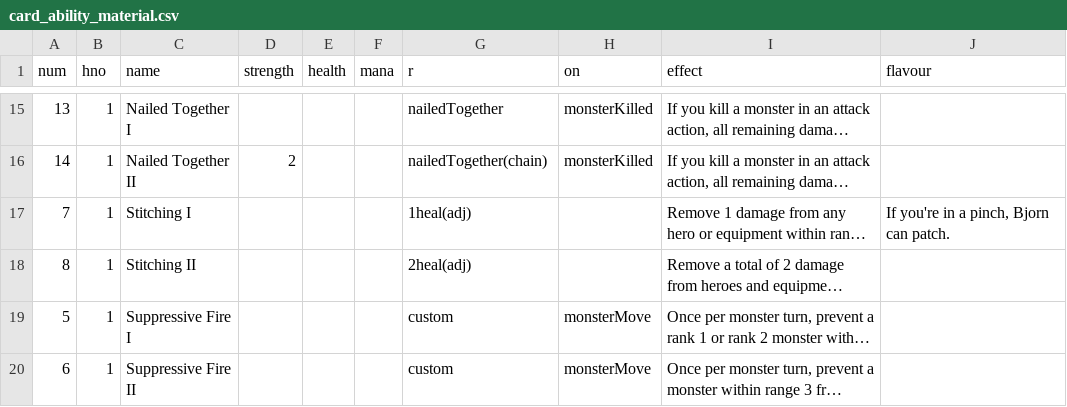
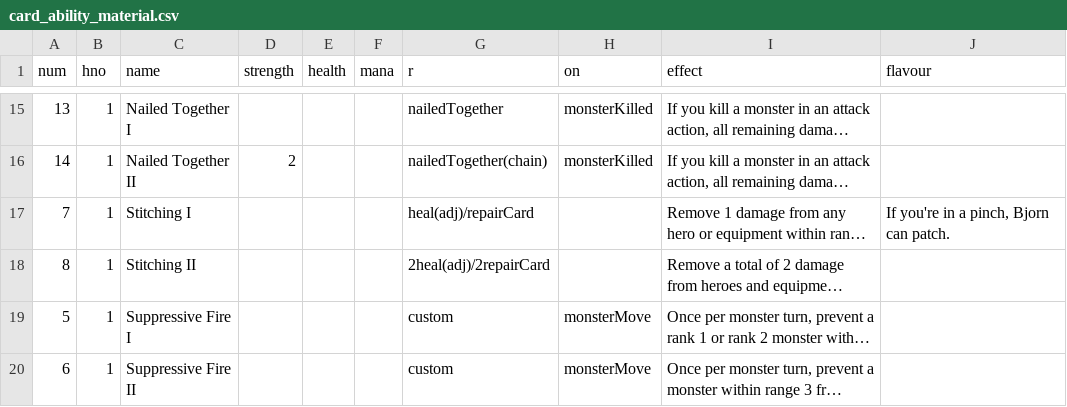
Before and after one commit to elaskavaia/bga-fate, a CSV file: misc/card_ability_material.csv, drawn as a sheet; only a part is shown, gaps mark what is left out; long unchanged cells end in …; the diff names each change by its address in the sheet, - before the commit and + after, or states it on an @@ line.

```diff
--- a/misc/card_ability_material.csv
+++ b/misc/card_ability_material.csv
-G17 (r): 1heal(adj)
+G17 (r): heal(adj)/repairCard
-G18 (r): 2heal(adj)
+G18 (r): 2heal(adj)/2repairCard
```
Also changed, not shown: 8 other files.
